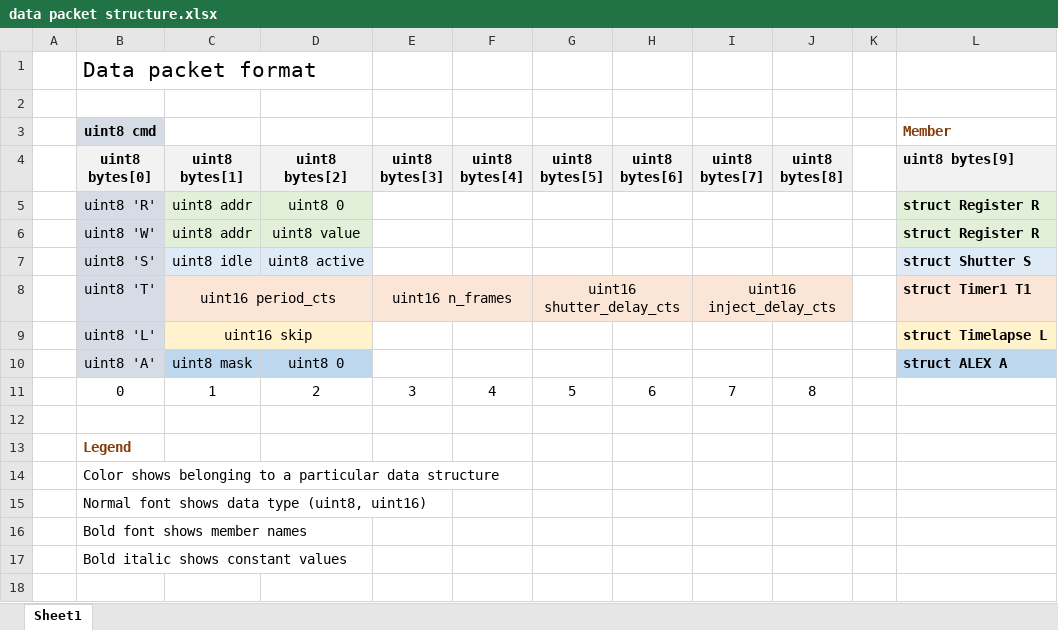
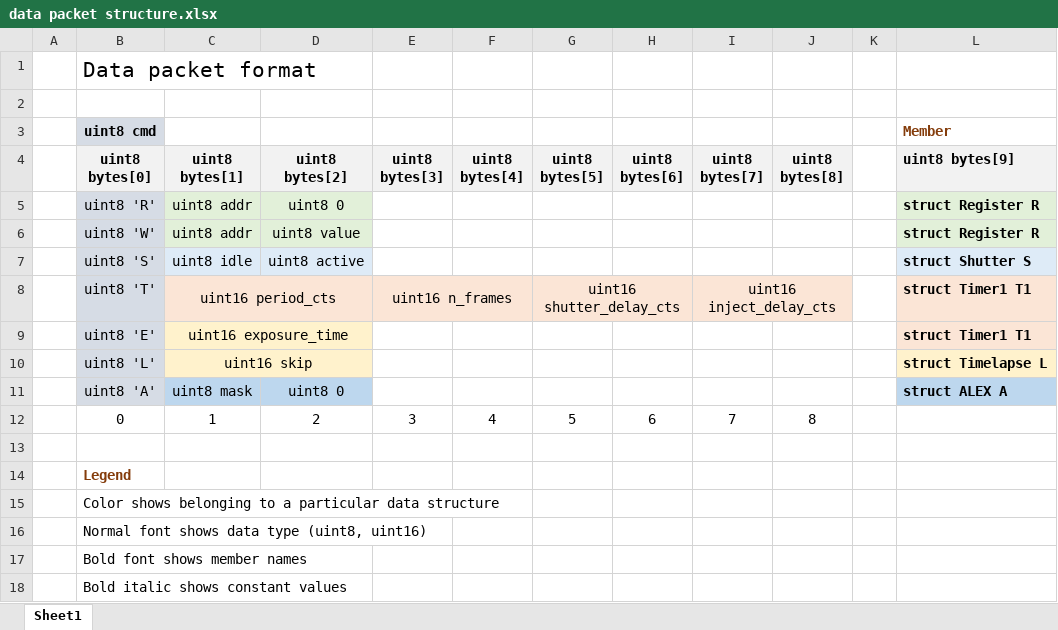
Before and after one commit to ximeg/sync_device, an Excel workbook: doc/data packet structure.xlsx, sheet Sheet1, drawn as a sheet; values as stored, in another font and other column widths than the file's, no borders; the diff names each change by its address in the sheet, - before the commit and + after, or states it on an @@ line.

```diff
--- a/doc/data packet structure.xlsx (sheet Sheet1)
+++ b/doc/data packet structure.xlsx (sheet Sheet1)
+row 9:  | uint8 'E' | uint16 exposure_time |  |  |  |  |  |  |  |  | struct Timer1 T1
```
Also changed, not shown: 8 other files.
